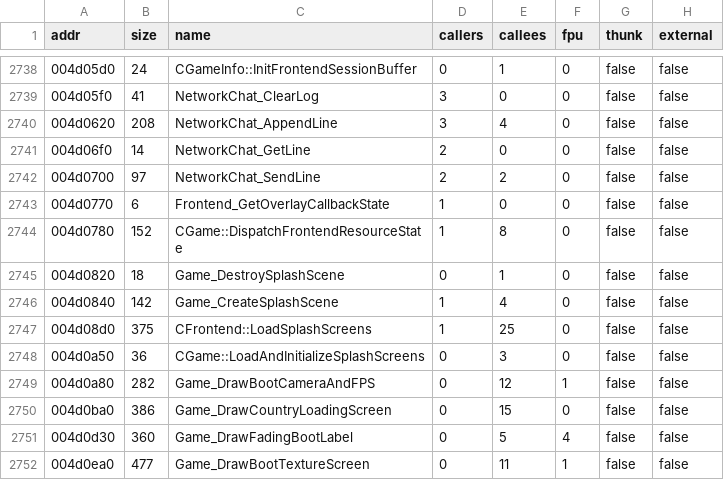
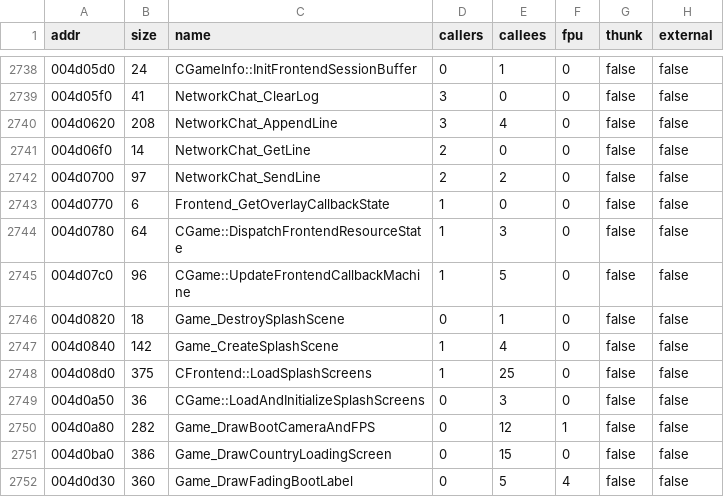
Before and after one commit to pablocpas/CMR2Decomp, a TSV file: scripts/functions.tsv, drawn as a sheet; only a part is shown, gaps mark what is left out; the shorter side is filled out with more unchanged rows.

```diff
--- a/scripts/functions.tsv
+++ b/scripts/functions.tsv
@@ -2743,3 +2743,4 @@ addr	size	name	callers	callees	fpu	thunk	external
 004d0770	6	Frontend_GetOverlayCallbackState	1	0	0	false	false
-004d0780	152	CGame::DispatchFrontendResourceState	1	8	0	false	false
+004d0780	64	CGame::DispatchFrontendResourceState	1	3	0	false	false
+004d07c0	96	CGame::UpdateFrontendCallbackMachine	1	5	0	false	false
 004d0820	18	Game_DestroySplashScene	0	1	0	false	false
```
Also changed, not shown: CMR2PROGRESS/nonmatching.tsv, 11 other files.
